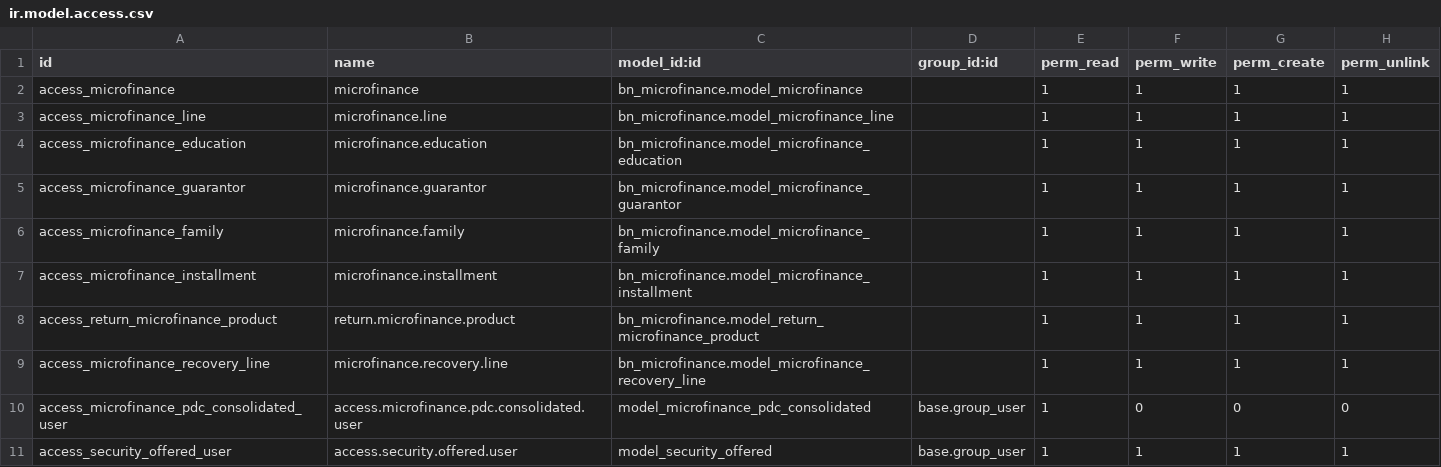
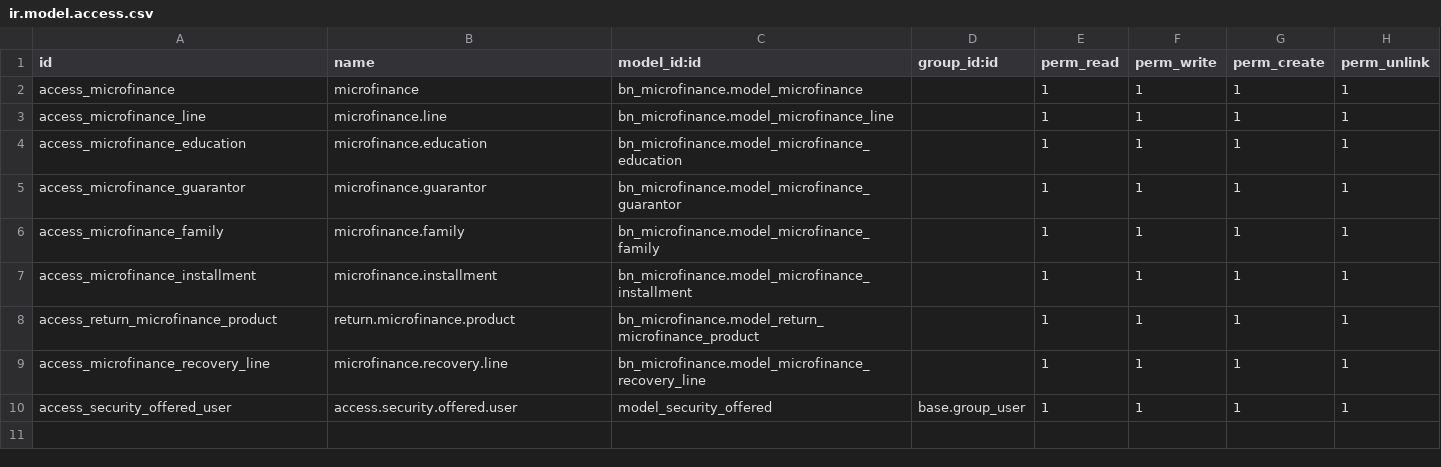
Before and after one commit to Saylani-Welfare-Trust/swit-odoo, a CSV file: custom-addons/bn_microfinance/security/ir.model.access.csv, drawn as a sheet.

Commit message:
Update ir.model.access.csv

```diff
--- a/custom-addons/bn_microfinance/security/ir.model.access.csv
+++ b/custom-addons/bn_microfinance/security/ir.model.access.csv
@@ -9,3 +9,2 @@ access_return_microfinance_product,return.microfinance.product,bn_microfinance.m
 access_microfinance_recovery_line,microfinance.recovery.line,bn_microfinance.model_microfinance_recovery_line,,1,1,1,1
-access_microfinance_pdc_consolidated_user,access.microfinance.pdc.consolidated.user,model_microfinance_pdc_consolidated,base.group_user,1,0,0,0
 access_security_offered_user,access.security.offered.user,model_security_offered,base.group_user,1,1,1,1
```
